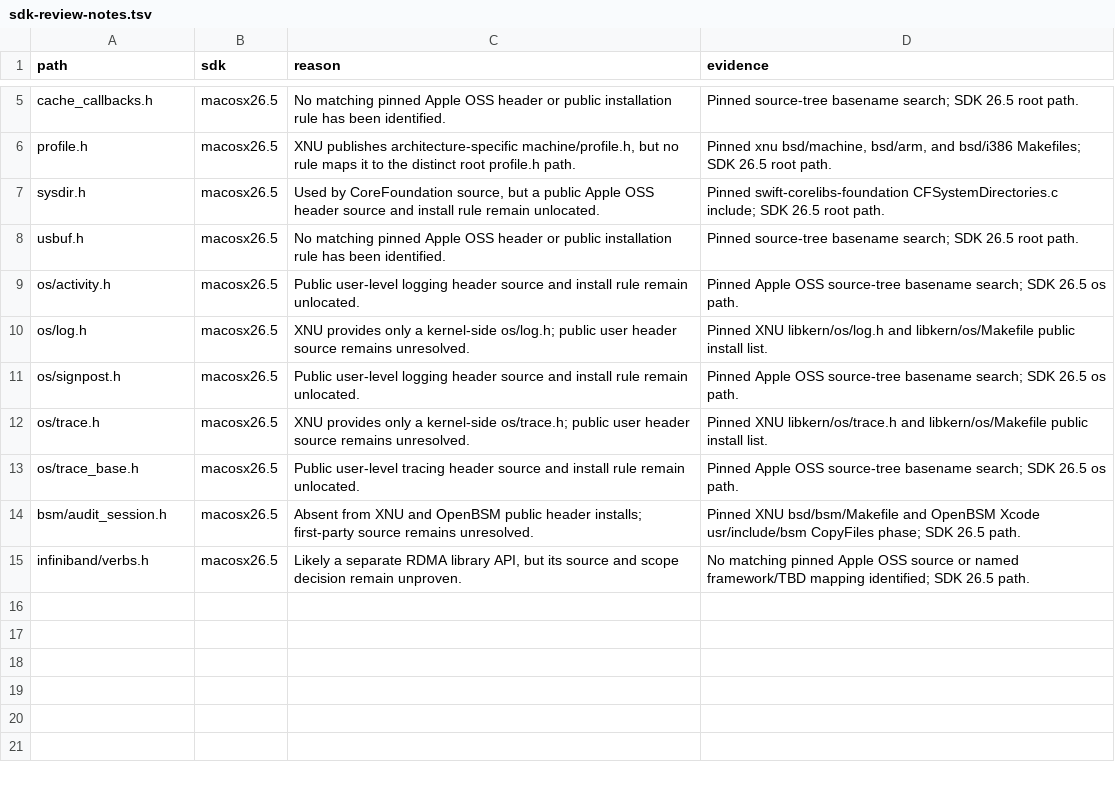
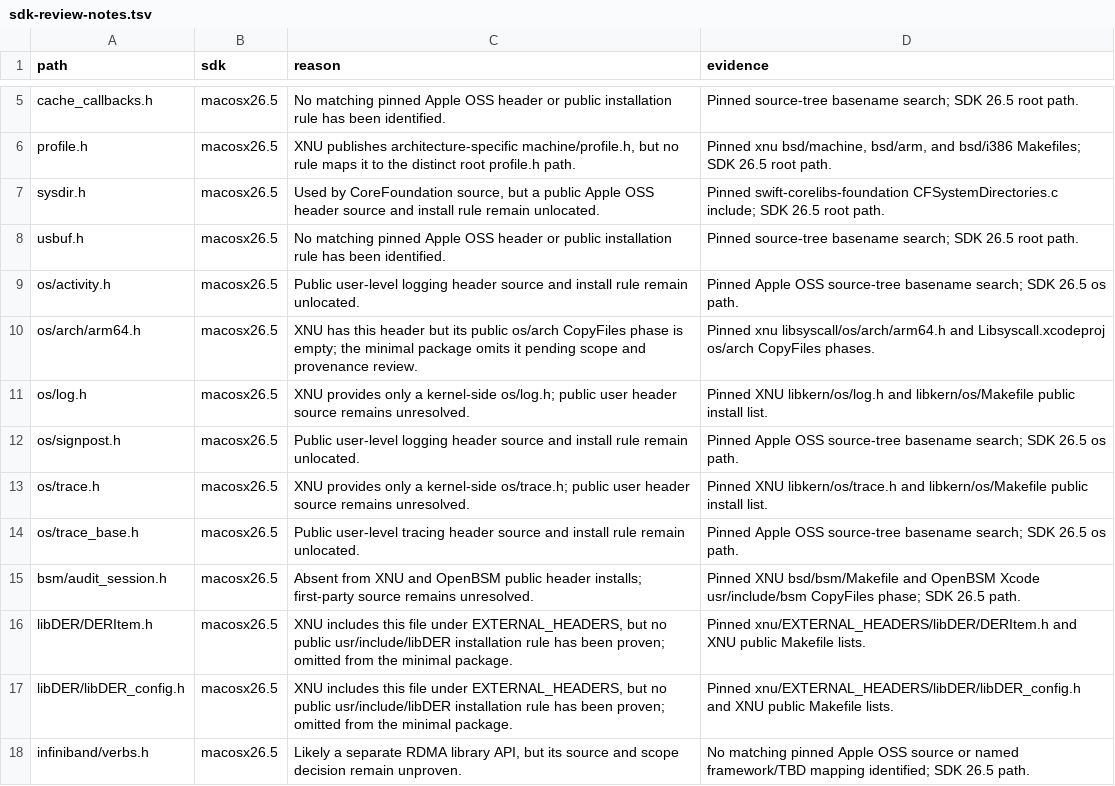
Before and after one commit to hermeticbuild/apple-oss-c-sdk, a TSV file: inputs/sdk-review-notes.tsv, drawn as a sheet; only a part is shown, gaps mark what is left out; the diff names each change by its address in the sheet, - before the commit and + after, or states it on an @@ line.

```diff
--- a/inputs/sdk-review-notes.tsv
+++ b/inputs/sdk-review-notes.tsv
+row 10: os/arch/arm64.h | macosx26.5 | XNU has this header but its public os/arch CopyFiles phase is empty; the minimal package omits it pending scope and provenance review. | Pinned xnu libsyscall/os/arch/arm64.h and Libsyscall.xcodeproj os/arch CopyFiles phases.
+row 16: libDER/DERItem.h | macosx26.5 | XNU includes this file under EXTERNAL_HEADERS, but no public usr/include/libDER installation rule has been proven; omitted from the minimal package. | Pinned xnu/EXTERNAL_HEADERS/libDER/DERItem.h and XNU public Makefile lists.
+row 17: libDER/libDER_config.h | macosx26.5 | XNU includes this file under EXTERNAL_HEADERS, but no public usr/include/libDER installation rule has been proven; omitted from the minimal package. | Pinned xnu/EXTERNAL_HEADERS/libDER/libDER_config.h and XNU public Makefile lists.
```
Also changed, not shown: 2 other files.
